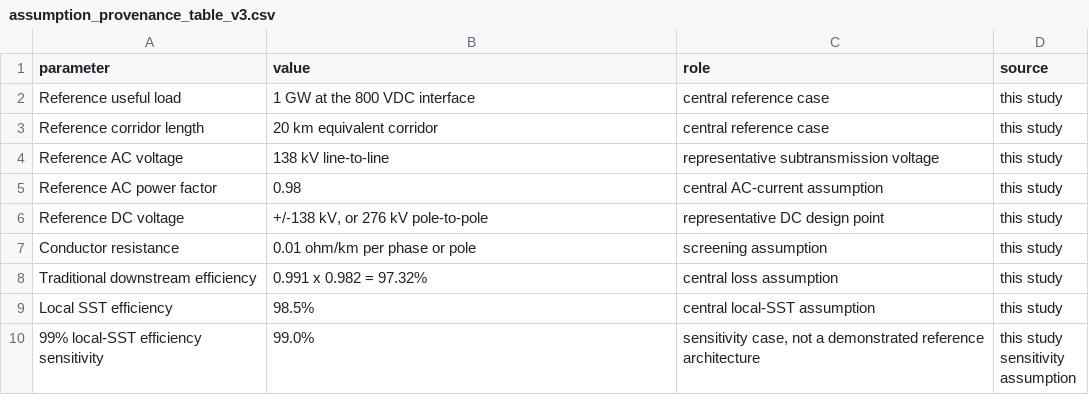
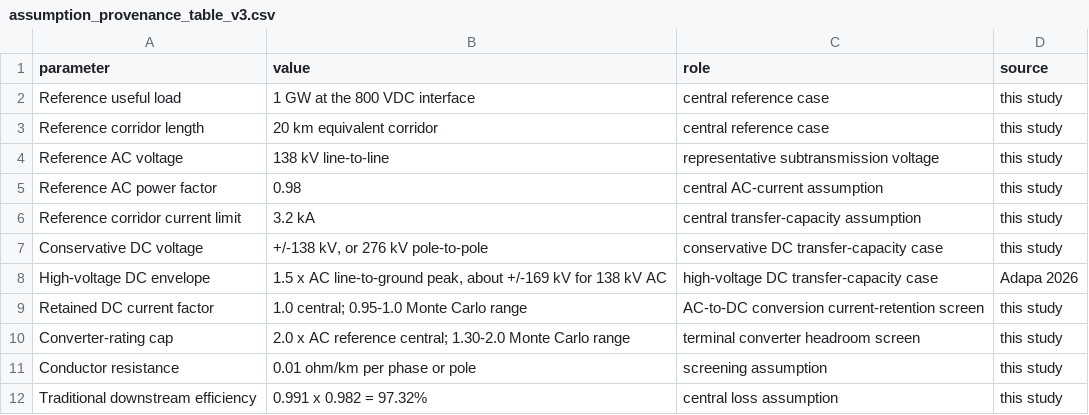
Before and after one commit to SavannahY/dc-ai-factory-backbone-reproducibility, a CSV file: data/assumption_provenance_table_v3.csv, drawn as a sheet; only a part is shown; the shorter side is filled out with more unchanged rows.

```diff
--- a/data/assumption_provenance_table_v3.csv
+++ b/data/assumption_provenance_table_v3.csv
@@ -5,3 +5,7 @@ Reference AC voltage,138 kV line-to-line,representative subtransmission voltage,
 Reference AC power factor,0.98,central AC-current assumption,this study
-Reference DC voltage,"+/-138 kV, or 276 kV pole-to-pole",representative DC design point,this study
+Reference corridor current limit,3.2 kA,central transfer-capacity assumption,this study
+Conservative DC voltage,"+/-138 kV, or 276 kV pole-to-pole",conservative DC transfer-capacity case,this study
+High-voltage DC envelope,"1.5 x AC line-to-ground peak, about +/-169 kV for 138 kV AC",high-voltage DC transfer-capacity case,Adapa 2026
+Retained DC current factor,1.0 central; 0.95-1.0 Monte Carlo range,AC-to-DC conversion current-retention screen,this study
+Converter-rating cap,2.0 x AC reference central; 1.30-2.0 Monte Carlo range,terminal converter headroom screen,this study
 Conductor resistance,0.01 ohm/km per phase or pole,screening assumption,this study
```
Also changed, not shown: MANIFEST_SHA256.csv, data/harmonic_individual_p95_v3.csv, 47 other files.
